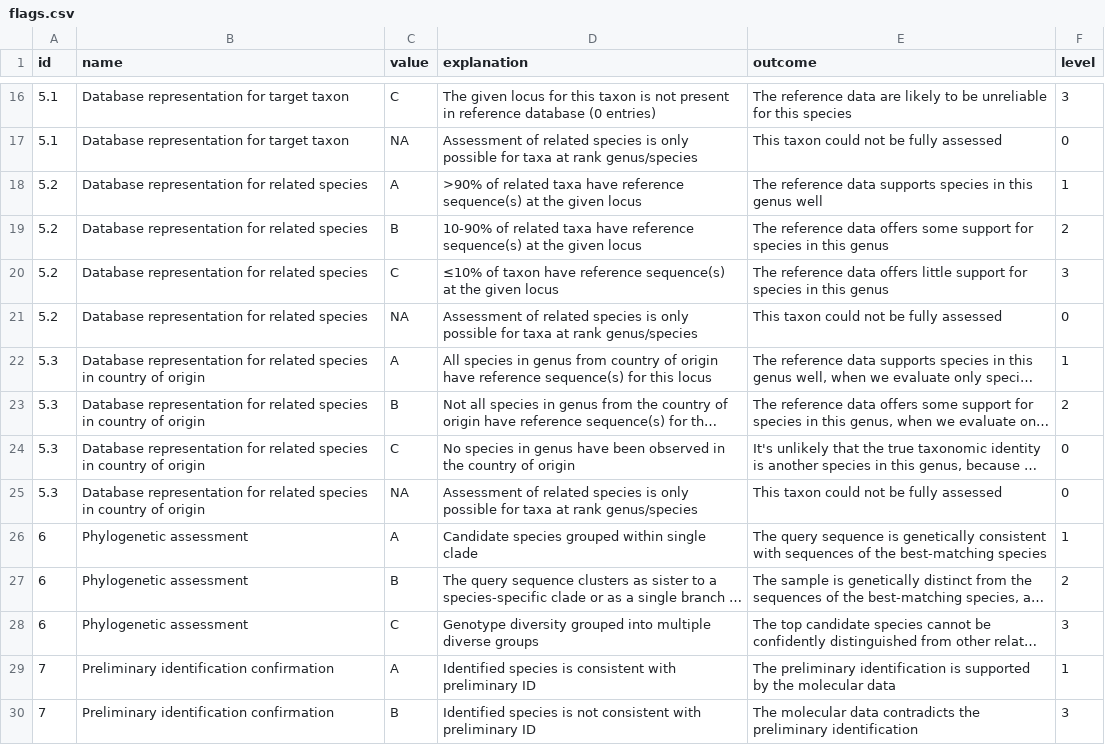
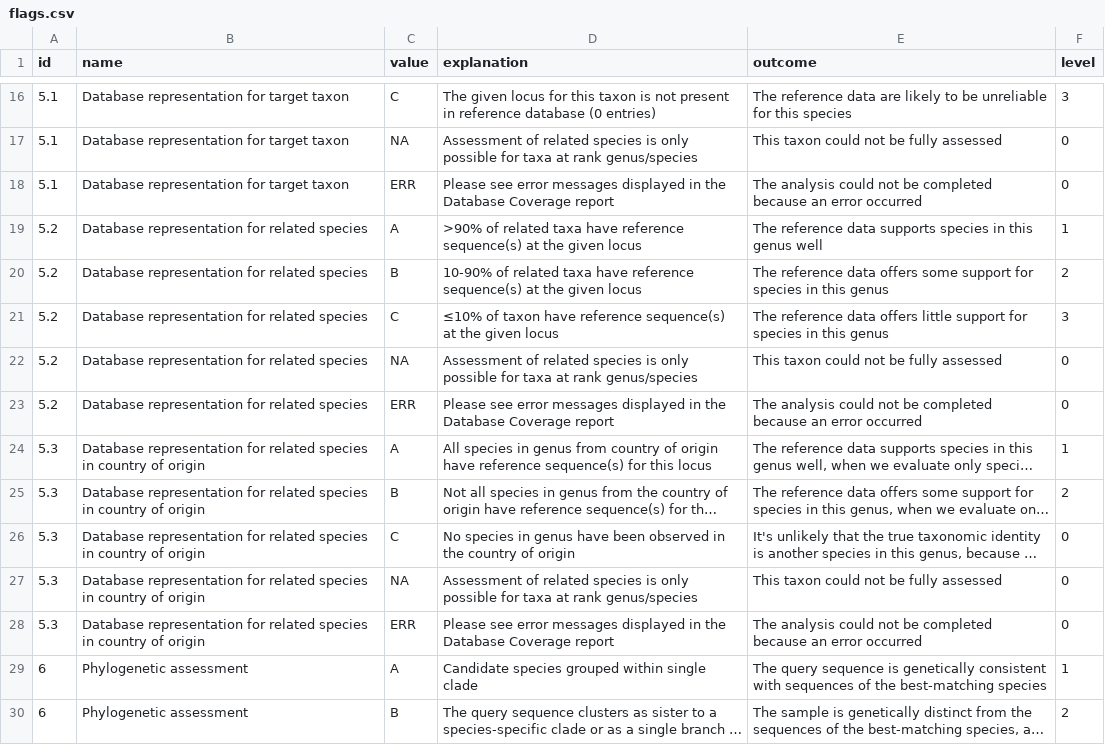
Before and after one commit to qcif/daff-biosecurity-wf2, a CSV file: flags.csv, drawn as a sheet; only a part is shown, gaps mark what is left out; the shorter side is filled out with more unchanged rows; long unchanged cells end in …; the diff names each change by its address in the sheet, - before the commit and + after, or states it on an @@ line.

Commit message:
Update flags.csv file

```diff
--- a/flags.csv
+++ b/flags.csv
+row 18: 5.1 | Database representation for target taxon | ERR | Please see error messages displayed in the Database Coverage report | The analysis could not be completed because an error occurred | 0
+row 23: 5.2 | Database representation for related species | ERR | Please see error messages displayed in the Database Coverage report | The analysis could not be completed because an error occurred | 0
+row 28: 5.3 | Database representation for related species in country of origin | ERR | Please see error messages displayed in the Database Coverage report | The analysis could not be completed because an error occurred | 0
```
